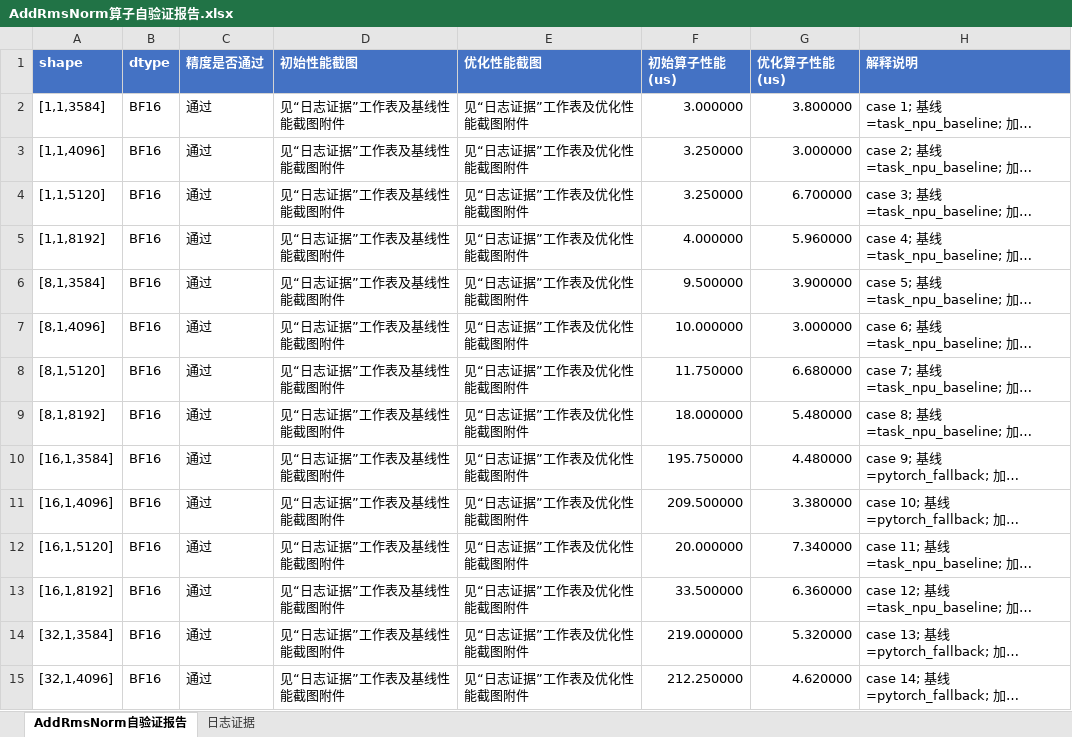
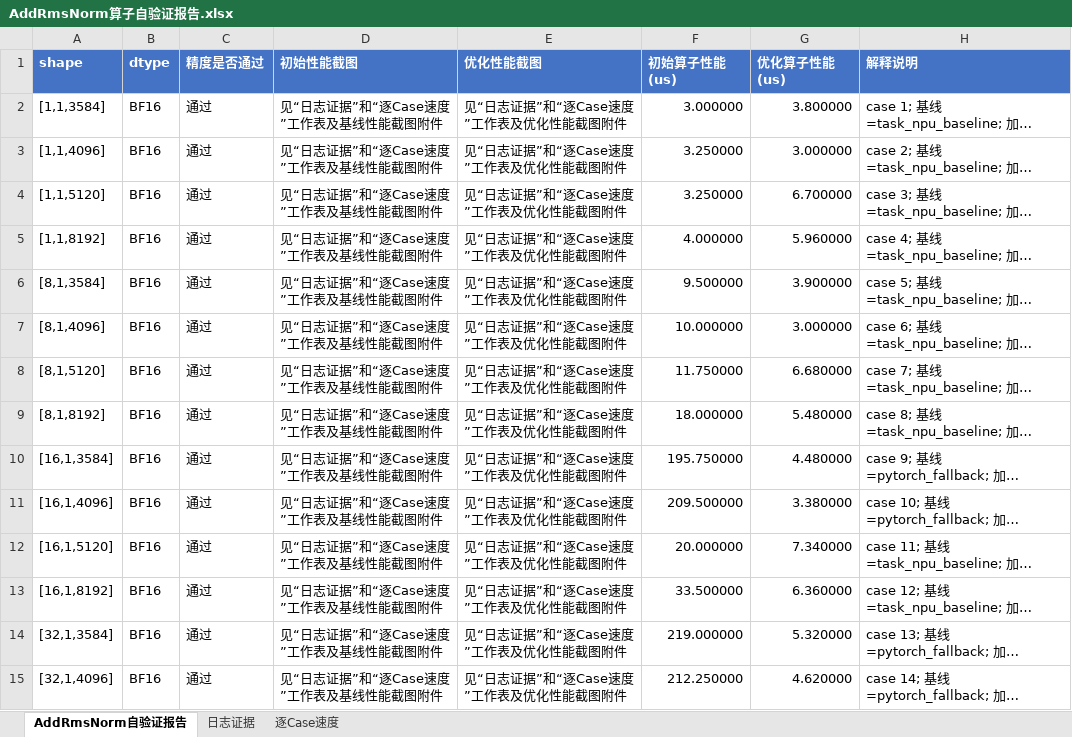
Before and after one commit to chongweiliu/triton-ascend, an Excel workbook: third_party/ascend/tutorials/add_rms_norm/AddRmsNorm算子自验证报告.xlsx, sheet AddRmsNorm自验证报告, drawn as a sheet; only a part is shown; long unchanged cells end in …; values as stored, in another font and other column widths than the file's, no borders; the diff covers the shown part only; the diff names each change by its address in the sheet, - before the commit and + after, or states it on an @@ line.

```diff
--- a/third_party/ascend/tutorials/add_rms_norm/AddRmsNorm算子自验证报告.xlsx (sheet AddRmsNorm自验证报告)
+++ b/third_party/ascend/tutorials/add_rms_norm/AddRmsNorm算子自验证报告.xlsx (sheet AddRmsNorm自验证报告)
+sheet tab: 逐Case速度
-D2:D15 (初始性能截图): 见“日志证据”工作表及基线性能截图附件
+D2:D15 (初始性能截图): 见“日志证据”和“逐Case速度”工作表及基线性能截图附件
-E2:E15 (优化性能截图): 见“日志证据”工作表及优化性能截图附件
+E2:E15 (优化性能截图): 见“日志证据”和“逐Case速度”工作表及优化性能截图附件
```
Also changed, not shown: 132 edited cells elsewhere in this sheet, sheet 日志证据, 3 other files.
